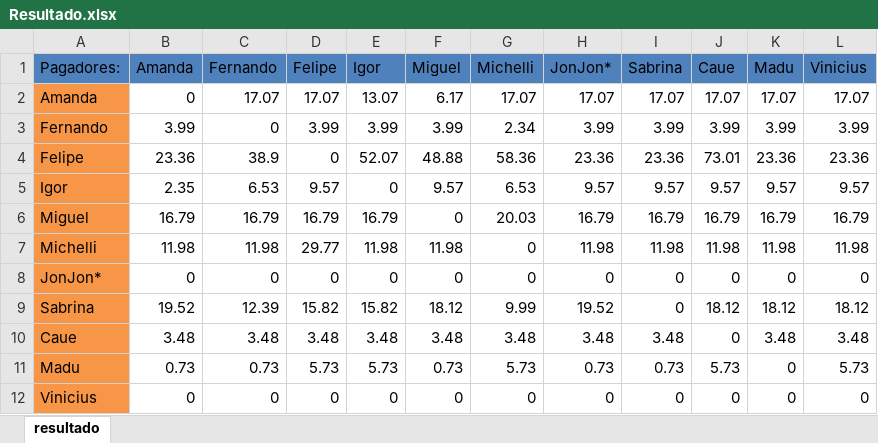
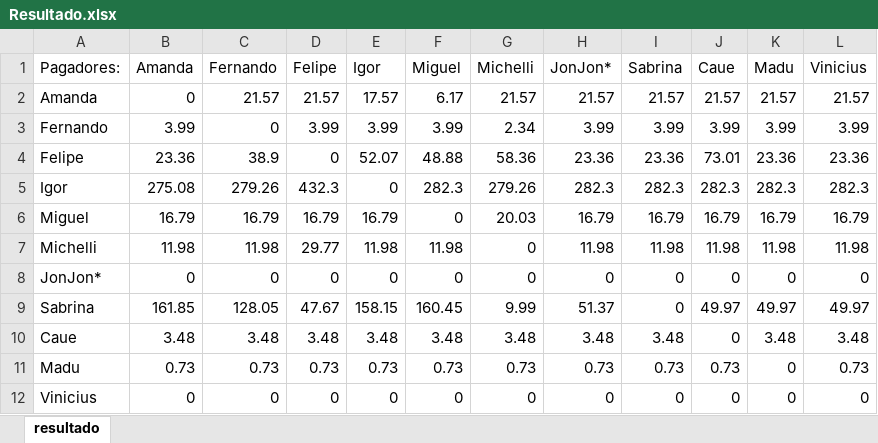
Before and after one commit to ViniciusGavaPereira/calculadora_de_viagem, an Excel workbook: dados/Resultado.xlsx, sheet resultado, drawn as a sheet; values as stored, in another font and other column widths than the file's, no borders; the diff names each change by its address in the sheet, - before the commit and + after, or states it on an @@ line.

```diff
--- a/dados/Resultado.xlsx (sheet resultado)
+++ b/dados/Resultado.xlsx (sheet resultado)
-A1:L1 fill: #4F81BD
+A1:L1 fill: none
-A2:A12 fill: #F79646
+A2:A12 fill: none
-C2 (Fernando): 17.07
+C2 (Fernando): 21.57
-D2 (Felipe): 17.07
+D2 (Felipe): 21.57
-E2 (Igor): 13.07
+E2 (Igor): 17.57
-G2 (Michelli): 17.07
+G2 (Michelli): 21.57
-H2 (JonJon*): 17.07
+H2 (JonJon*): 21.57
-I2 (Sabrina): 17.07
+I2 (Sabrina): 21.57
-J2 (Caue): 17.07
+J2 (Caue): 21.57
-K2 (Madu): 17.07
+K2 (Madu): 21.57
-L2 (Vinicius): 17.07
+L2 (Vinicius): 21.57
-B5 (Amanda): 2.35
+B5 (Amanda): 275.08
-C5 (Fernando): 6.53
+C5 (Fernando): 279.26
-D5 (Felipe): 9.57
+D5 (Felipe): 432.3
-F5 (Miguel): 9.57
+F5 (Miguel): 282.3
-G5 (Michelli): 6.53
+G5 (Michelli): 279.26
-H5 (JonJon*): 9.57
+H5 (JonJon*): 282.3
-I5 (Sabrina): 9.57
+I5 (Sabrina): 282.3
-J5 (Caue): 9.57
+J5 (Caue): 282.3
-K5 (Madu): 9.57
+K5 (Madu): 282.3
-L5 (Vinicius): 9.57
+L5 (Vinicius): 282.3
-B9 (Amanda): 19.52
+B9 (Amanda): 161.85
-C9 (Fernando): 12.39
+C9 (Fernando): 128.05
-D9 (Felipe): 15.82
+D9 (Felipe): 47.67
-E9 (Igor): 15.82
+E9 (Igor): 158.15
-F9 (Miguel): 18.12
+F9 (Miguel): 160.45
-H9 (JonJon*): 19.52
+H9 (JonJon*): 51.37
-J9 (Caue): 18.12
+J9 (Caue): 49.97
-K9 (Madu): 18.12
+K9 (Madu): 49.97
-L9 (Vinicius): 18.12
+L9 (Vinicius): 49.97
-D11 (Felipe): 5.73
+D11 (Felipe): 0.73
-E11 (Igor): 5.73
+E11 (Igor): 0.73
-G11 (Michelli): 5.73
+G11 (Michelli): 0.73
-J11 (Caue): 5.73
+J11 (Caue): 0.73
-L11 (Vinicius): 5.73
+L11 (Vinicius): 0.73
```
Also changed, not shown: dados/BalancoViagem.xlsx.
